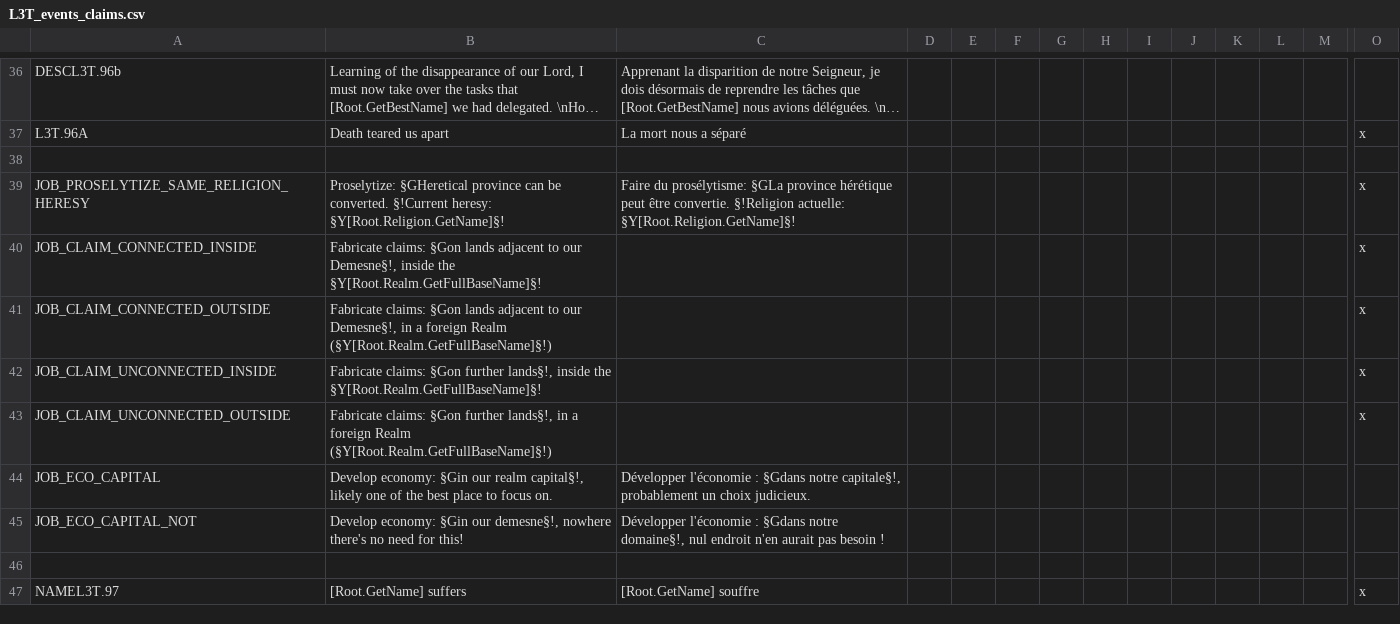
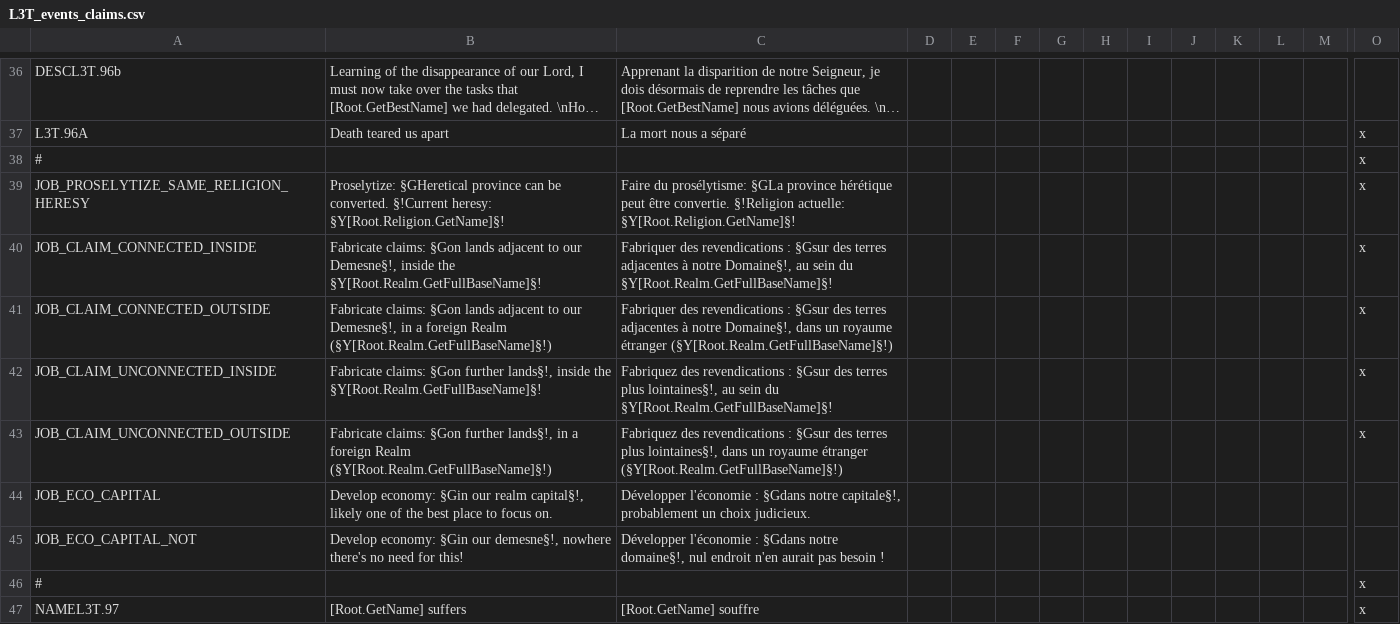
Before and after one commit to ArkoG/L3T, a CSV file: L3T/localisation/L3T_events_claims.csv, drawn as a sheet; only a part is shown, gaps mark what is left out; long unchanged cells end in …; rows hold the shown columns only; the diff covers the shown part only; the diff names each change by its address in the sheet, - before the commit and + after, or states it on an @@ line.

```diff
--- a/L3T/localisation/L3T_events_claims.csv
+++ b/L3T/localisation/L3T_events_claims.csv
-row 38: (empty)
+row 38: # |  |  |  |  |  |  |  |  |  |  |  |  | x
-C40: (empty)
+C40: Fabriquer des revendications : §Gsur des terres adjacentes à notre Domaine§!, au sein du §Y[Root.Realm.GetFullBaseName]§!
-C41: (empty)
+C41: Fabriquer des revendications : §Gsur des terres adjacentes à notre Domaine§!, dans un royaume étranger (§Y[Root.Realm.GetFullBaseName]§!)
-C42: (empty)
+C42: Fabriquez des revendications : §Gsur des terres plus lointaines§!, au sein du §Y[Root.Realm.GetFullBaseName]§!
-C43: (empty)
+C43: Fabriquez des revendications : §Gsur des terres plus lointaines§!, dans un royaume étranger (§Y[Root.Realm.GetFullBaseName]§!)
-row 46: (empty)
+row 46: # |  |  |  |  |  |  |  |  |  |  |  |  | x
```
Also changed, not shown: 3 added rows and 16 edited cells elsewhere in this file.
